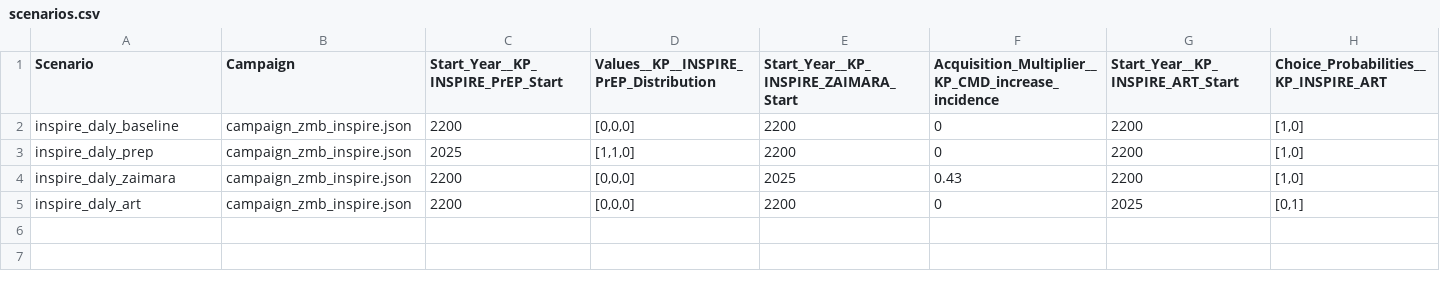
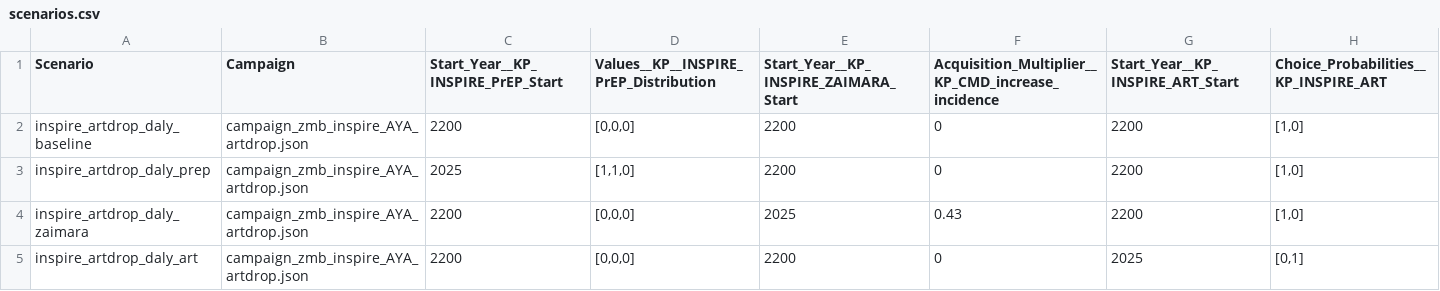
Before and after one commit to BershteynLab/INSPIRE_ZMB_Projects, a CSV file: scenarios.csv, drawn as a sheet.

```diff
--- a/scenarios.csv
+++ b/scenarios.csv
@@ -1,5 +1,5 @@
 Scenario,Campaign,Start_Year__KP_INSPIRE_PrEP_Start,Values__KP__INSPIRE_PrEP_Distribution,Start_Year__KP_INSPIRE_ZAIMARA_Start,Acquisition_Multiplier__KP_CMD_increase_incidence,Start_Year__KP_INSPIRE_ART_Start,Choice_Probabilities__KP_INSPIRE_ART
-inspire_daly_baseline,campaign_zmb_inspire.json,2200,"[0,0,0]",2200,0,2200,"[1,0]"
-inspire_daly_prep,campaign_zmb_inspire.json,2025,"[1,1,0]",2200,0,2200,"[1,0]"
-inspire_daly_zaimara,campaign_zmb_inspire.json,2200,"[0,0,0]",2025,0.43,2200,"[1,0]"
-inspire_daly_art,campaign_zmb_inspire.json,2200,"[0,0,0]",2200,0,2025,"[0,1]"
+inspire_artdrop_daly_baseline,campaign_zmb_inspire_AYA_artdrop.json,2200,"[0,0,0]",2200,0,2200,"[1,0]"
+inspire_artdrop_daly_prep,campaign_zmb_inspire_AYA_artdrop.json,2025,"[1,1,0]",2200,0,2200,"[1,0]"
+inspire_artdrop_daly_zaimara,campaign_zmb_inspire_AYA_artdrop.json,2200,"[0,0,0]",2025,0.43,2200,"[1,0]"
+inspire_artdrop_daly_art,campaign_zmb_inspire_AYA_artdrop.json,2200,"[0,0,0]",2200,0,2025,"[0,1]"
```
Also changed, not shown: 1 other file.
